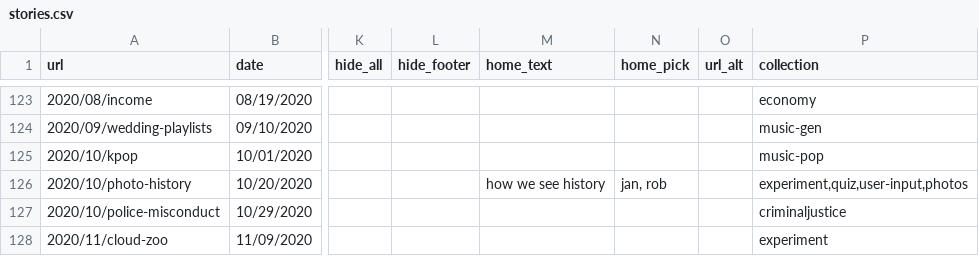
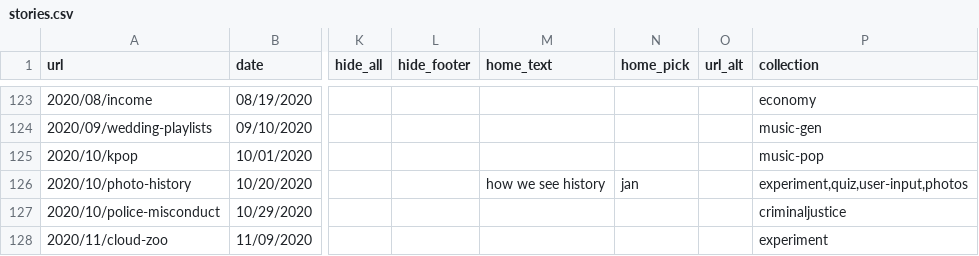
Before and after one commit to the-pudding/website, a CSV file: src/data/stories.csv, drawn as a sheet; only a part is shown, gaps mark what is left out; the diff covers the shown part only; the diff names each change by its address in the sheet, - before the commit and + after, or states it on an @@ line.

```diff
--- a/src/data/stories.csv
+++ b/src/data/stories.csv
-N126 (home_pick): jan, rob
+N126 (home_pick): jan
```
Also changed, not shown: 1 added row and 9 edited cells elsewhere in this file, 7 other files.
